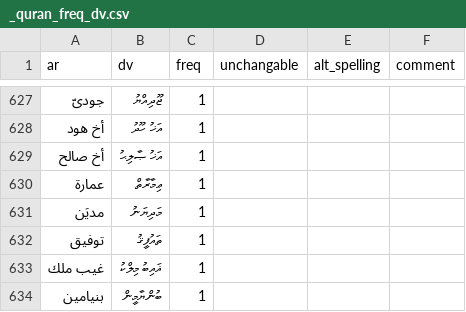
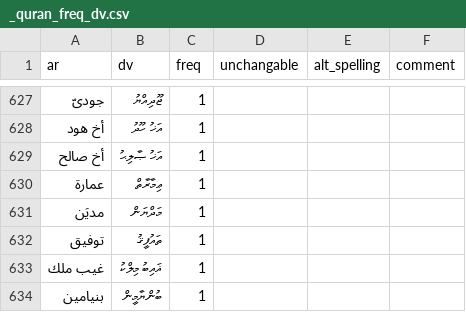
Before and after one commit to kudanai/Quran-Translation, a CSV file: utils/transliterator/transliteration_data/_quran_freq_dv.csv, drawn as a sheet; only a part is shown, gaps mark what is left out.

Commit message:
standardize مدين transliteration to 'މަދްޔަން'

```diff
--- a/utils/transliterator/transliteration_data/_quran_freq_dv.csv
+++ b/utils/transliterator/transliteration_data/_quran_freq_dv.csv
@@ -630,3 +630,3 @@
 عمارة,ޢިމާރާތް,1,,,
-مديَن,މަދިޔަނު,1,,,
+مديَن,މަދްޔަން,1,,,
 توفيق,ތައުފީޤު,1,,,
```
Also changed, not shown: 1 other file.
